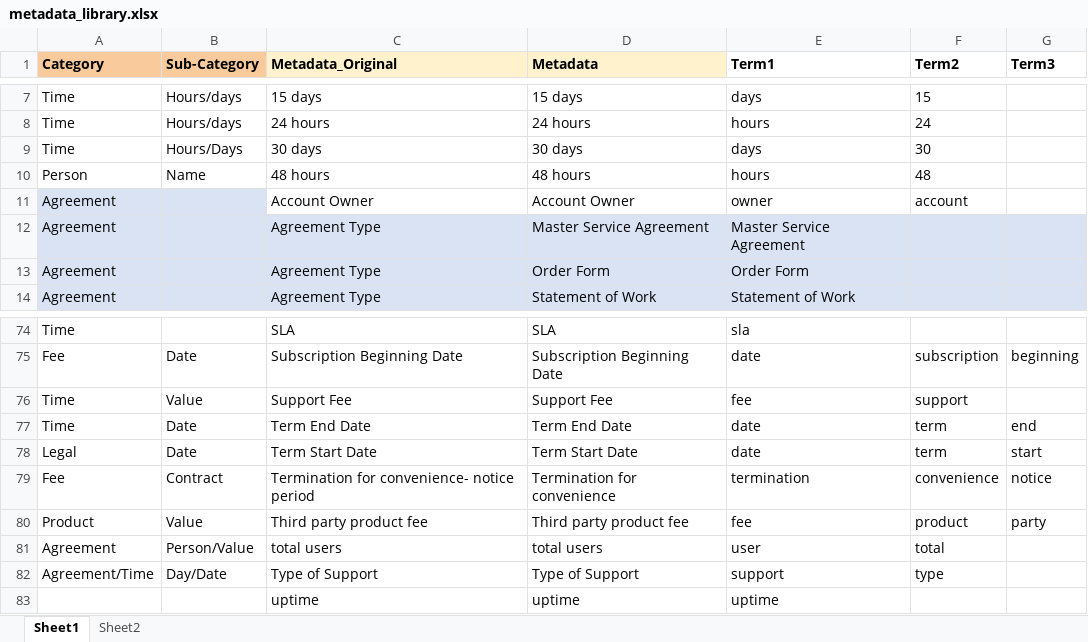
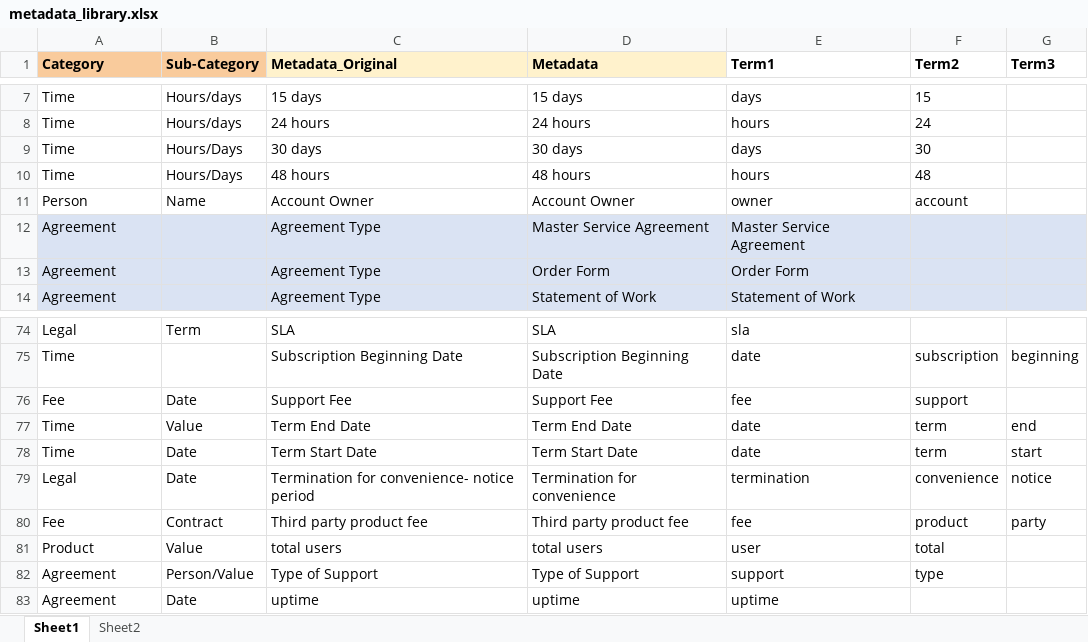
Before and after one commit to Saloni8512/GGU----MS, an Excel workbook: metadata_pipeline/metadata_documents/metadata_library.xlsx, sheet Sheet1, drawn as a sheet; only a part is shown, gaps mark what is left out; values as stored, in another font and other column widths than the file's, no borders; the diff covers the shown part only; the diff names each change by its address in the sheet, - before the commit and + after, or states it on an @@ line.

```diff
--- a/metadata_pipeline/metadata_documents/metadata_library.xlsx (sheet Sheet1)
+++ b/metadata_pipeline/metadata_documents/metadata_library.xlsx (sheet Sheet1)
-A10 (Category): Person
+A10 (Category): Time
-B10 (Sub-Category): Name
+B10 (Sub-Category): Hours/Days
-A11 (Category): Agreement
+A11 (Category): Person
-A11:B11 fill: #DAE3F3
+A11:B11 fill: none
-B11 (Sub-Category): (empty)
+B11 (Sub-Category): Name
-A74 (Category): Time
+A74 (Category): Legal
-B74 (Sub-Category): (empty)
+B74 (Sub-Category): Term
-A75 (Category): Fee
+A75 (Category): Time
-B75 (Sub-Category): Date
+B75 (Sub-Category): (empty)
-A76 (Category): Time
+A76 (Category): Fee
-B76 (Sub-Category): Value
+B76 (Sub-Category): Date
-B77 (Sub-Category): Date
+B77 (Sub-Category): Value
-A78 (Category): Legal
+A78 (Category): Time
-A79 (Category): Fee
+A79 (Category): Legal
-B79 (Sub-Category): Contract
+B79 (Sub-Category): Date
-A80 (Category): Product
+A80 (Category): Fee
-B80 (Sub-Category): Value
+B80 (Sub-Category): Contract
-A81 (Category): Agreement
+A81 (Category): Product
-B81 (Sub-Category): Person/Value
+B81 (Sub-Category): Value
-A82 (Category): Agreement/Time
+A82 (Category): Agreement
-B82 (Sub-Category): Day/Date
+B82 (Sub-Category): Person/Value
-A83 (Category): (empty)
+A83 (Category): Agreement
-B83 (Sub-Category): (empty)
+B83 (Sub-Category): Date
```
Also changed, not shown: 84 edited cells and cell formats elsewhere in this sheet.
